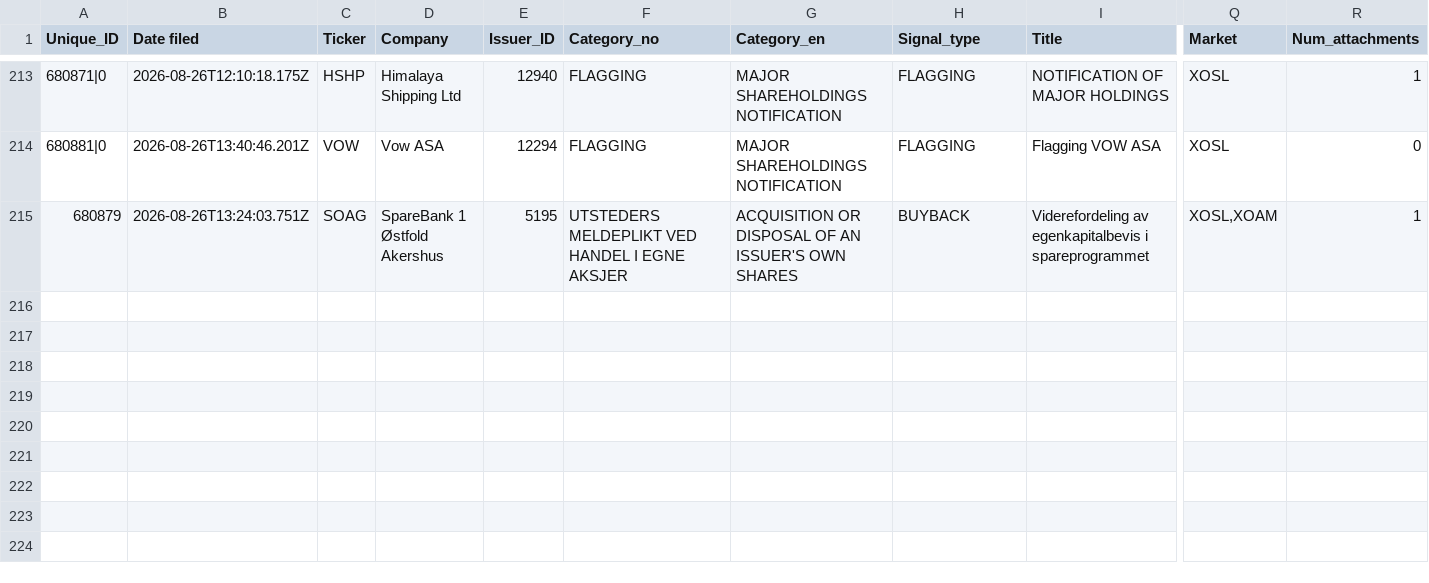
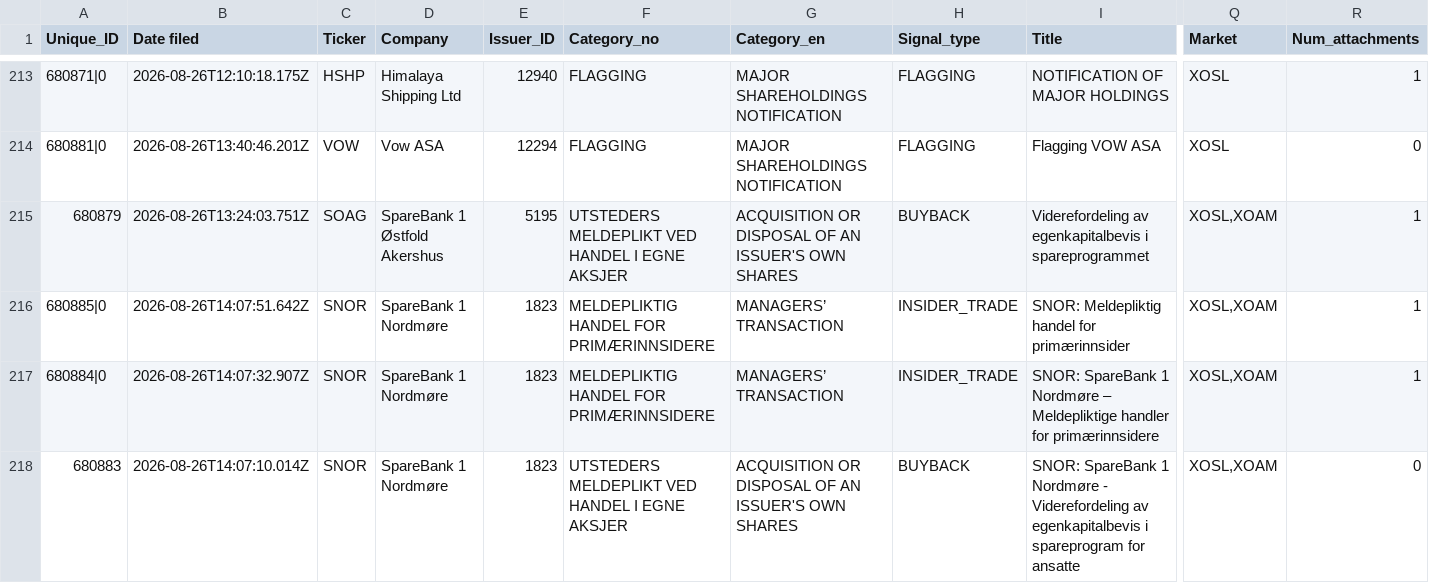
Before and after one commit to mariuslandmark-ai/insider-tracker-no, a CSV file: data/insider_trades.csv, drawn as a sheet; only a part is shown, gaps mark what is left out; rows hold the shown columns only; the diff names each change by its address in the sheet, - before the commit and + after, or states it on an @@ line.

```diff
--- a/data/insider_trades.csv
+++ b/data/insider_trades.csv
+row 216: 680885|0 | 2026-08-26T14:07:51.642Z | SNOR | SpareBank 1 Nordmøre | 1823 | MELDEPLIKTIG HANDEL FOR PRIMÆRINNSIDERE | MANAGERS’ TRANSACTION | INSIDER_TRADE | SNOR: Meldepliktig handel for primærinnsider | XOSL,XOAM | 1
+row 217: 680884|0 | 2026-08-26T14:07:32.907Z | SNOR | SpareBank 1 Nordmøre | 1823 | MELDEPLIKTIG HANDEL FOR PRIMÆRINNSIDERE | MANAGERS’ TRANSACTION | INSIDER_TRADE | SNOR: SpareBank 1 Nordmøre – Meldepliktige handler for primærinnsidere | XOSL,XOAM | 1
+row 218: 680883 | 2026-08-26T14:07:10.014Z | SNOR | SpareBank 1 Nordmøre | 1823 | UTSTEDERS MELDEPLIKT VED HANDEL I EGNE AKSJER | ACQUISITION OR DISPOSAL OF AN ISSUER'S OWN SHARES | BUYBACK | SNOR: SpareBank 1 Nordmøre - Viderefordeling av egenkapitalbevis i spareprogram for ansatte | XOSL,XOAM | 0
```
